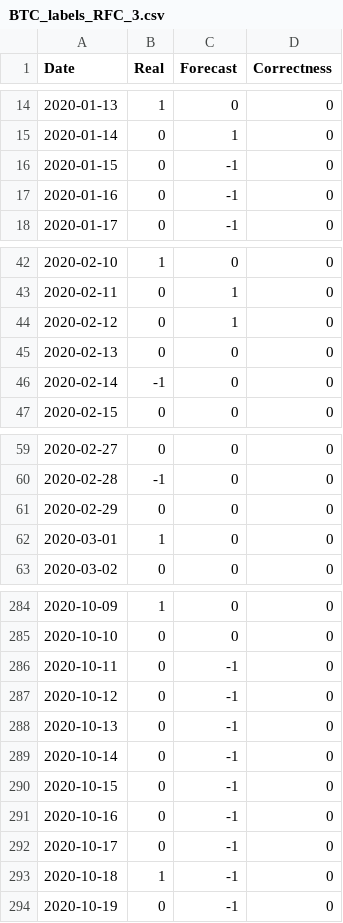
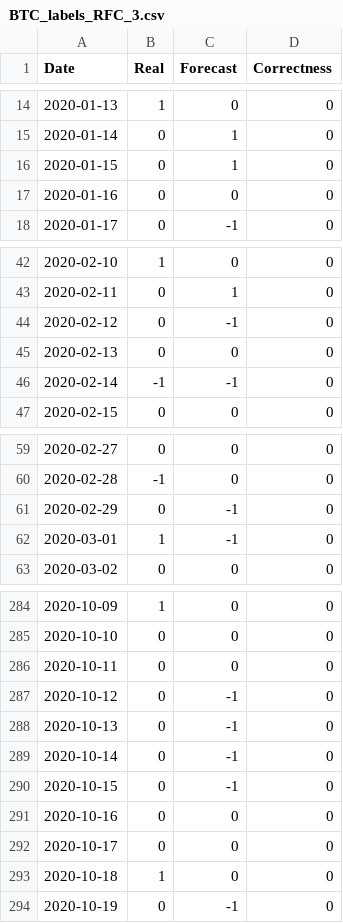
Before and after one commit to GPEBellocca/Momentum-crypto-trading, a CSV file: CTS/data/labels_datasets/BTC_labels_RFC_3.csv, drawn as a sheet; only a part is shown, gaps mark what is left out; the diff covers the shown part only.

```diff
--- a/CTS/data/labels_datasets/BTC_labels_RFC_3.csv
+++ b/CTS/data/labels_datasets/BTC_labels_RFC_3.csv
@@ -15,4 +15,4 @@ Date,Real,Forecast,Correctness
 2020-01-14,0,1,0
-2020-01-15,0,-1,0
-2020-01-16,0,-1,0
+2020-01-15,0,1,0
+2020-01-16,0,0,0
 2020-01-17,0,-1,0
@@ -43,5 +43,5 @@ Date,Real,Forecast,Correctness
 2020-02-11,0,1,0
-2020-02-12,0,1,0
+2020-02-12,0,-1,0
 2020-02-13,0,0,0
-2020-02-14,-1,0,0
+2020-02-14,-1,-1,0
 2020-02-15,0,0,0
@@ -60,4 +60,4 @@ Date,Real,Forecast,Correctness
 2020-02-28,-1,0,0
-2020-02-29,0,0,0
-2020-03-01,1,0,0
+2020-02-29,0,-1,0
+2020-03-01,1,-1,0
 2020-03-02,0,0,0
@@ -285,3 +285,3 @@ Date,Real,Forecast,Correctness
 2020-10-10,0,0,0
-2020-10-11,0,-1,0
+2020-10-11,0,0,0
 2020-10-12,0,-1,0
@@ -290,5 +290,5 @@ Date,Real,Forecast,Correctness
 2020-10-15,0,-1,0
-2020-10-16,0,-1,0
-2020-10-17,0,-1,0
-2020-10-18,1,-1,0
+2020-10-16,0,0,0
+2020-10-17,0,0,0
+2020-10-18,1,0,0
 2020-10-19,0,-1,0
```
Also changed, not shown: 18 edited cells elsewhere in this file, CTS/data/labels_datasets/BTC_labels_RFC_2.csv, CTS/results/classification/BTC_labels_RFC_2.csv, 2 other files.
